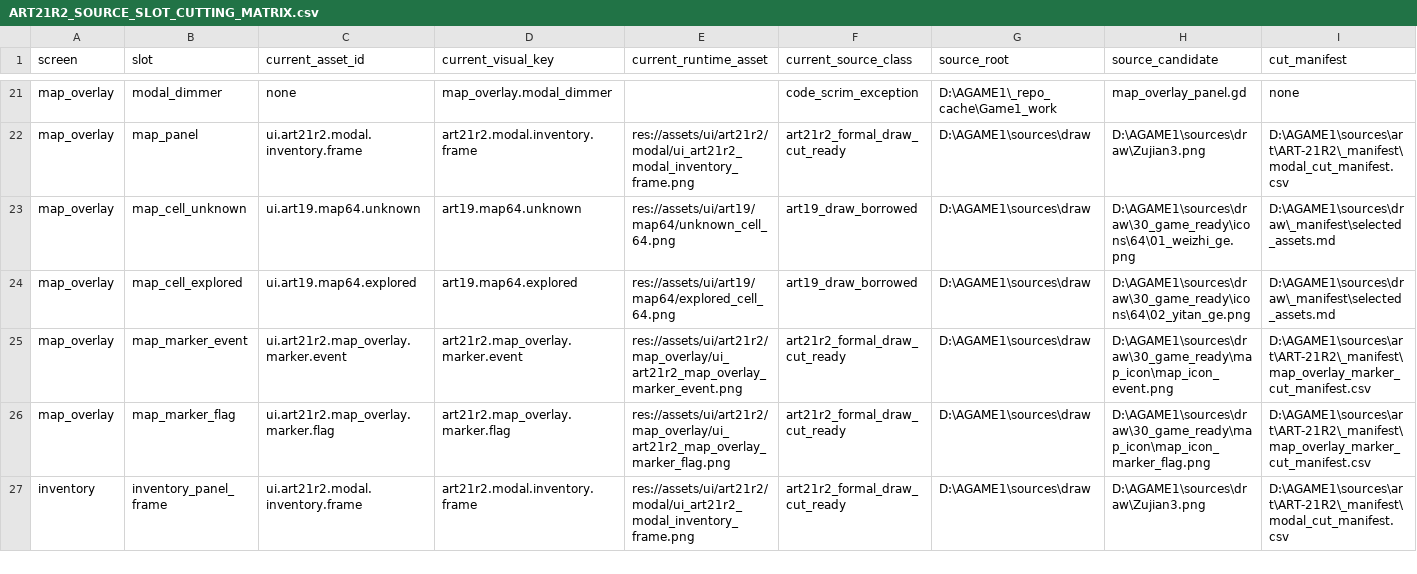
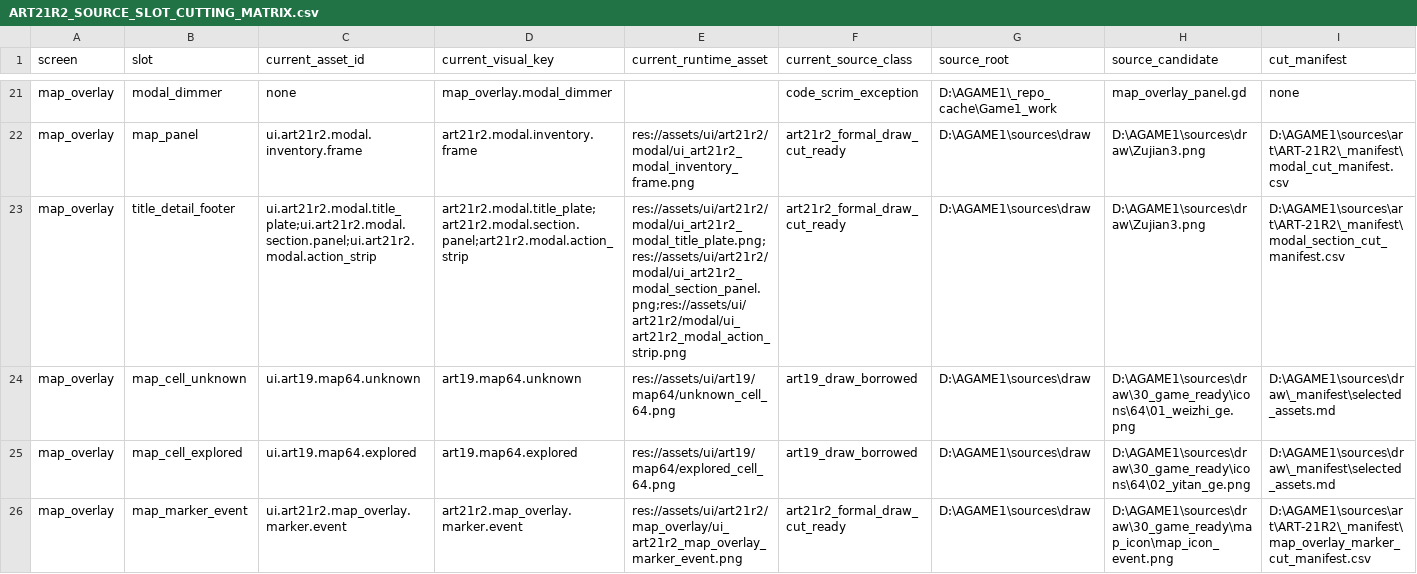
Before and after one commit to yanoutrageous/Game1, a CSV file: docs/art/validation/art21r2/ART21R2_SOURCE_SLOT_CUTTING_MATRIX.csv, drawn as a sheet; only a part is shown, gaps mark what is left out; the shorter side is filled out with more unchanged rows; rows hold the shown columns only; the diff names each change by its address in the sheet, - before the commit and + after, or states it on an @@ line.

```diff
--- a/docs/art/validation/art21r2/ART21R2_SOURCE_SLOT_CUTTING_MATRIX.csv
+++ b/docs/art/validation/art21r2/ART21R2_SOURCE_SLOT_CUTTING_MATRIX.csv
+row 23: map_overlay | title_detail_footer | ui.art21r2.modal.title_plate;ui.art21r2.modal.section.panel;ui.art21r2.modal.action_strip | art21r2.modal.title_plate;art21r2.modal.section.panel;art21r2.modal.action_strip | res://assets/ui/art21r2/modal/ui_art21r2_modal_title_plate.png;res://assets/ui/art21r2/modal/ui_art21r2_modal_section_panel.png;res://assets/ui/art21r2/modal/ui_art21r2_modal_action_strip.png | art21r2_formal_draw_cut_ready | D:\AGAME1\sources\draw | D:\AGAME1\sources\draw\Zujian3.png | D:\AGAME1\sources\art\ART-21R2\_manifest\modal_section_cut_manifest.csv
```
Also changed, not shown: Godot/GraytailGodot/data/assets/asset_manifest.csv, docs/art/validation/art21r2/ART21R2_SLOT_GAP_MATRIX.csv, 7 other files.
